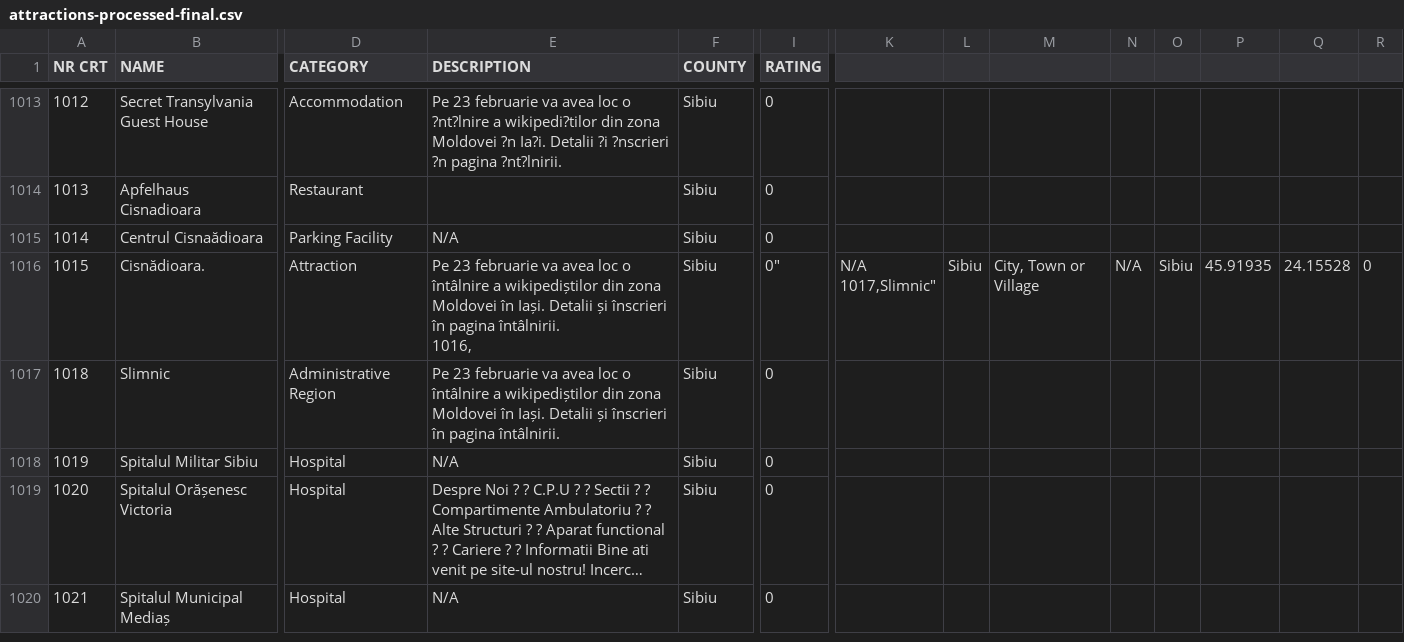
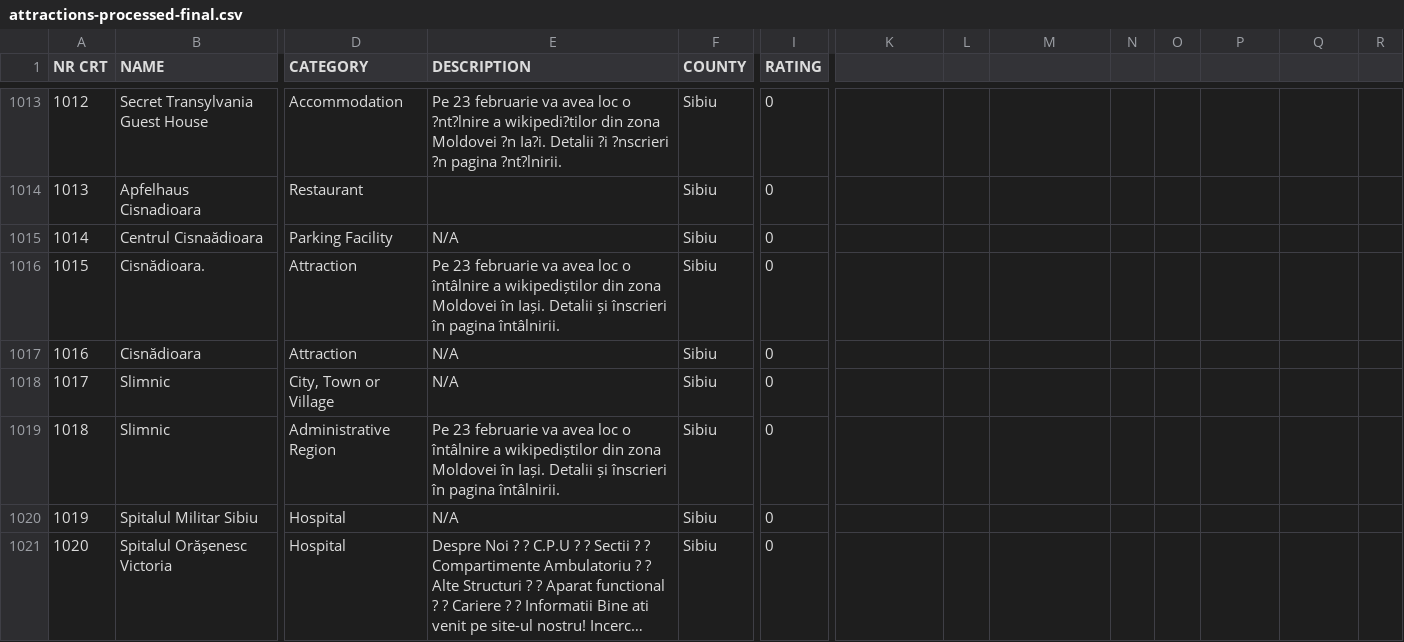
Before and after one commit to erkovacs/ba-thesis-datasets, a CSV file: data/finalDatasets/attractions-processed-final.csv, drawn as a sheet; only a part is shown, gaps mark what is left out; the shorter side is filled out with more unchanged rows; long unchanged cells end in …; rows hold the shown columns only; ↵ is a line break in a cell; the diff names each change by its address in the sheet, - before the commit and + after, or states it on an @@ line.

Commit message:
fixed different error

```diff
--- a/data/finalDatasets/attractions-processed-final.csv
+++ b/data/finalDatasets/attractions-processed-final.csv
-E1016 (DESCRIPTION): …pagina întâlnirii. ↵ 1016,
+E1016 (DESCRIPTION): …pagina întâlnirii.
-I1016 (RATING): 0"
+I1016 (RATING): 0
-K1016: N/A ↵ 1017,Slimnic"
+K1016: (empty)
-L1016: Sibiu
+L1016: (empty)
-M1016: City, Town or Village
+M1016: (empty)
-N1016: N/A
+N1016: (empty)
-O1016: Sibiu
+O1016: (empty)
-P1016: 45.91935
+P1016: (empty)
-Q1016: 24.15528
+Q1016: (empty)
-R1016: 0
+R1016: (empty)
+row 1017: 1016 | Cisnădioara | Attraction | N/A | Sibiu | 0
+row 1018: 1017 | Slimnic | City, Town or Village | N/A | Sibiu | 0
```
